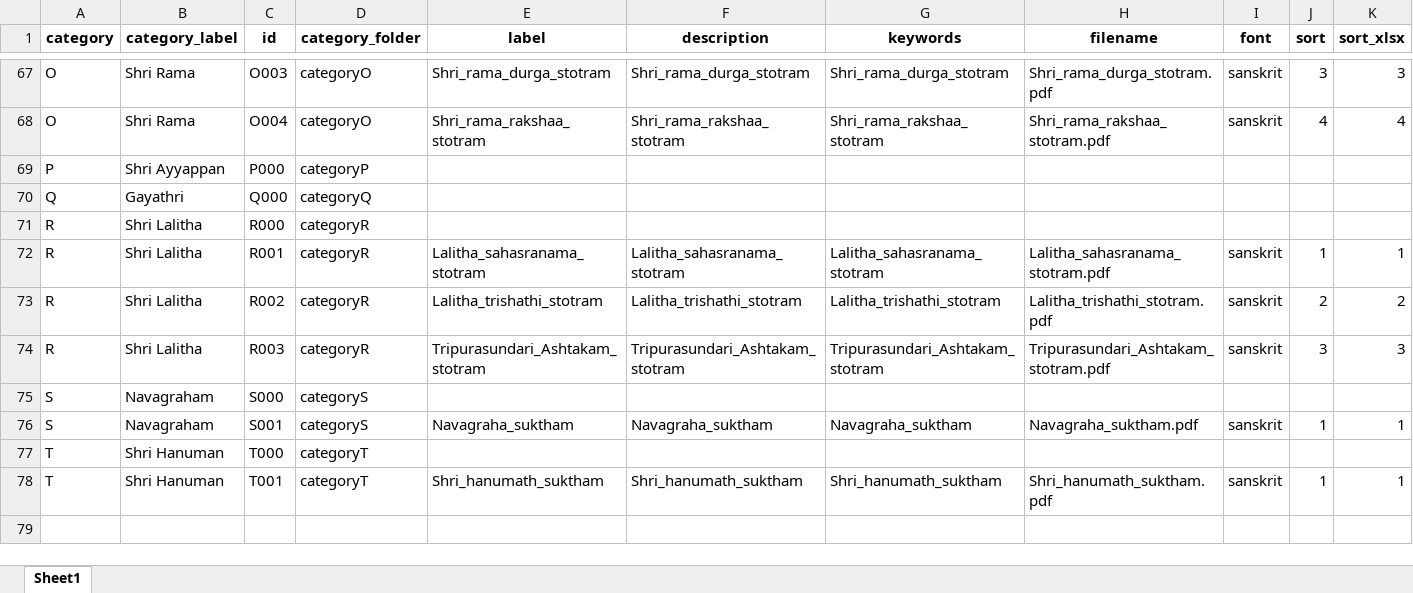
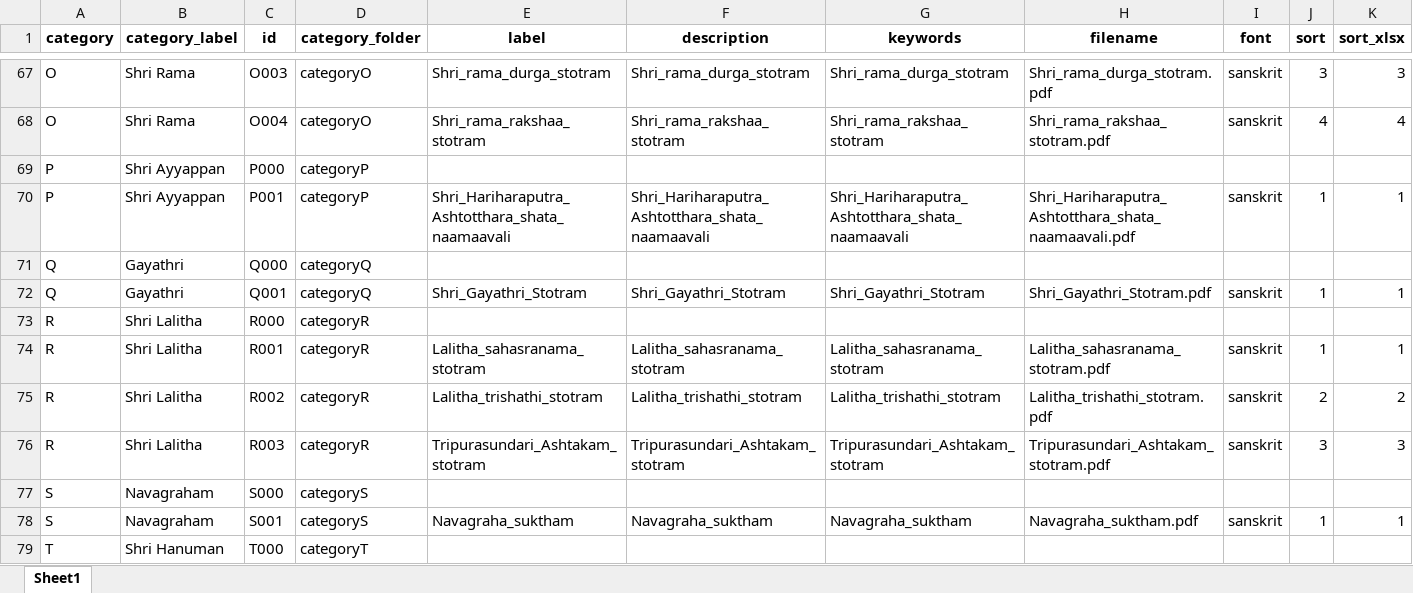
Before and after one commit to sangrahaalaya/vedametc, an Excel workbook: configuration_doc.xlsx, sheet Sheet1, drawn as a sheet; only a part is shown, gaps mark what is left out; the shorter side is filled out with more unchanged rows; values as stored, in another font and other column widths than the file's, no borders; the diff names each change by its address in the sheet, - before the commit and + after, or states it on an @@ line.

```diff
--- a/configuration_doc.xlsx (sheet Sheet1)
+++ b/configuration_doc.xlsx (sheet Sheet1)
+row 70: P | Shri Ayyappan | P001 | categoryP | Shri_Hariharaputra_Ashtotthara_shata_naamaavali | Shri_Hariharaputra_Ashtotthara_shata_naamaavali | Shri_Hariharaputra_Ashtotthara_shata_naamaavali | Shri_Hariharaputra_Ashtotthara_shata_naamaavali.pdf | sanskrit | 1 | 1
+row 72: Q | Gayathri | Q001 | categoryQ | Shri_Gayathri_Stotram | Shri_Gayathri_Stotram | Shri_Gayathri_Stotram | Shri_Gayathri_Stotram.pdf | sanskrit | 1 | 1
```
Also changed, not shown: 1 other file.
